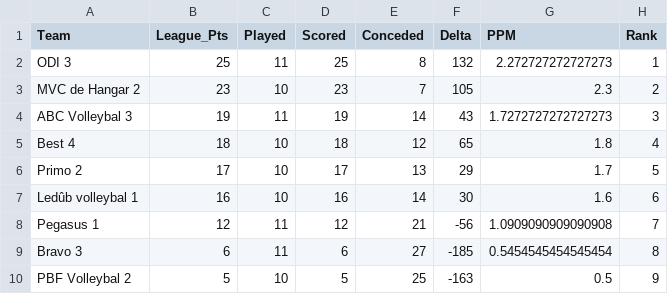
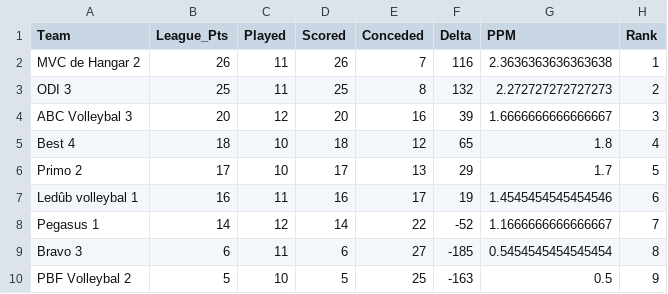
Before and after one commit to AdamMarkovic/volleyball-analytics, a CSV file: data/league_standings.csv, drawn as a sheet.

```diff
--- a/data/league_standings.csv
+++ b/data/league_standings.csv
@@ -1,9 +1,9 @@
 Team,League_Pts,Played,Scored,Conceded,Delta,PPM,Rank
-ODI 3,25,11,25,8,132,2.272727272727273,1
-MVC de Hangar 2,23,10,23,7,105,2.3,2
-ABC Volleybal 3,19,11,19,14,43,1.7272727272727273,3
+MVC de Hangar 2,26,11,26,7,116,2.3636363636363638,1
+ODI 3,25,11,25,8,132,2.272727272727273,2
+ABC Volleybal 3,20,12,20,16,39,1.6666666666666667,3
 Best 4,18,10,18,12,65,1.8,4
 Primo 2,17,10,17,13,29,1.7,5
-Ledûb volleybal 1,16,10,16,14,30,1.6,6
-Pegasus 1,12,11,12,21,-56,1.0909090909090908,7
+Ledûb volleybal 1,16,11,16,17,19,1.4545454545454546,6
+Pegasus 1,14,12,14,22,-52,1.1666666666666667,7
 Bravo 3,6,11,6,27,-185,0.5454545454545454,8
```
Also changed, not shown: data/volleyball_clean.csv, data/volleyball_raw.csv.
